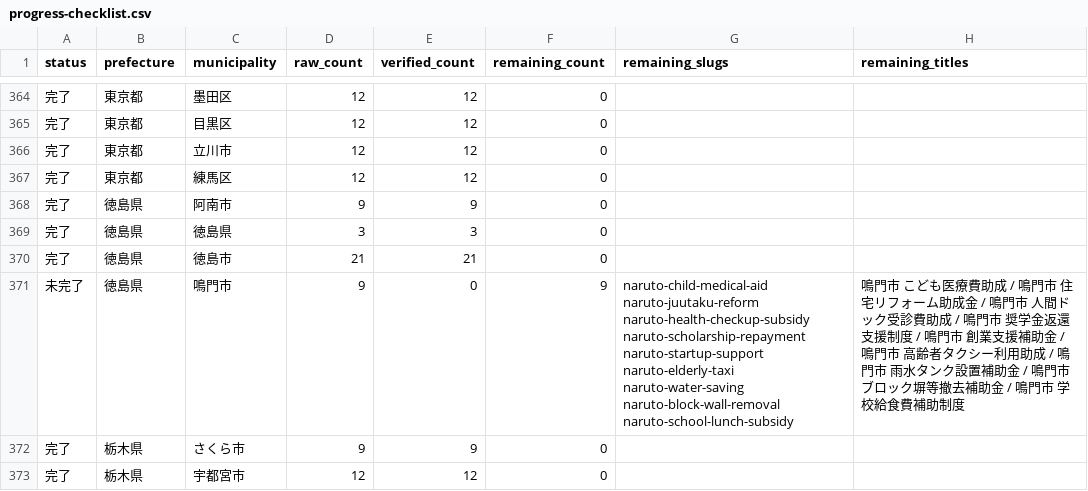
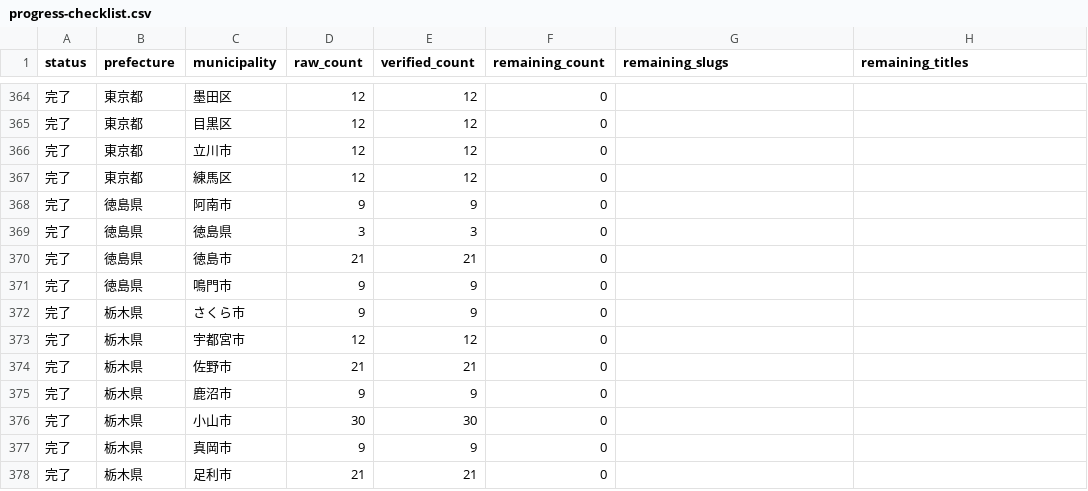
Before and after one commit to ban10yuu/joseikin-navi-site, a CSV file: tasks/progress-checklist.csv, drawn as a sheet; only a part is shown, gaps mark what is left out; the shorter side is filled out with more unchanged rows.

```diff
--- a/tasks/progress-checklist.csv
+++ b/tasks/progress-checklist.csv
@@ -370,3 +370,3 @@ status,prefecture,municipality,raw_count,verified_count,remaining_count,remainin
 完了,徳島県,徳島市,21,21,0,,
-未完了,徳島県,鳴門市,9,0,9,naruto-child-medical-aid naruto-juutaku-reform naruto-health-checkup-subsidy naruto-scholarship-repayment naruto-startup-support naruto-elderly-taxi naruto-water-saving naruto-block-wall-removal naruto-school-lunch-subsidy,鳴門市 こども医療費助成 / 鳴門市 住宅リフォーム助成金 / 鳴門市 人間ドック受診費助成 / 鳴門市 奨学金返還支援制度 / 鳴門市 創業支援補助金 / 鳴門市 高齢者タクシー利用助成 / 鳴門市 雨水タンク設置補助金 / 鳴門市 ブロック塀等撤去補助金 / 鳴門市 学校給食費補助制度
+完了,徳島県,鳴門市,9,9,0,,
 完了,栃木県,さくら市,9,9,0,,
```
Also changed, not shown: 2 other files.
